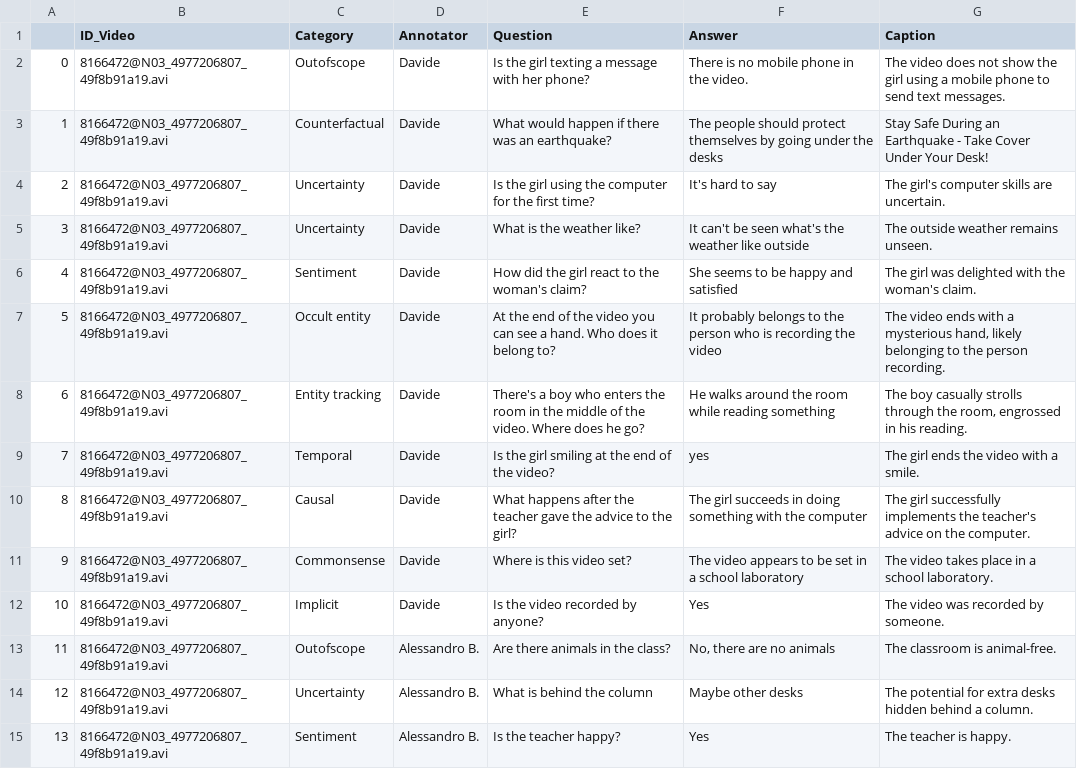
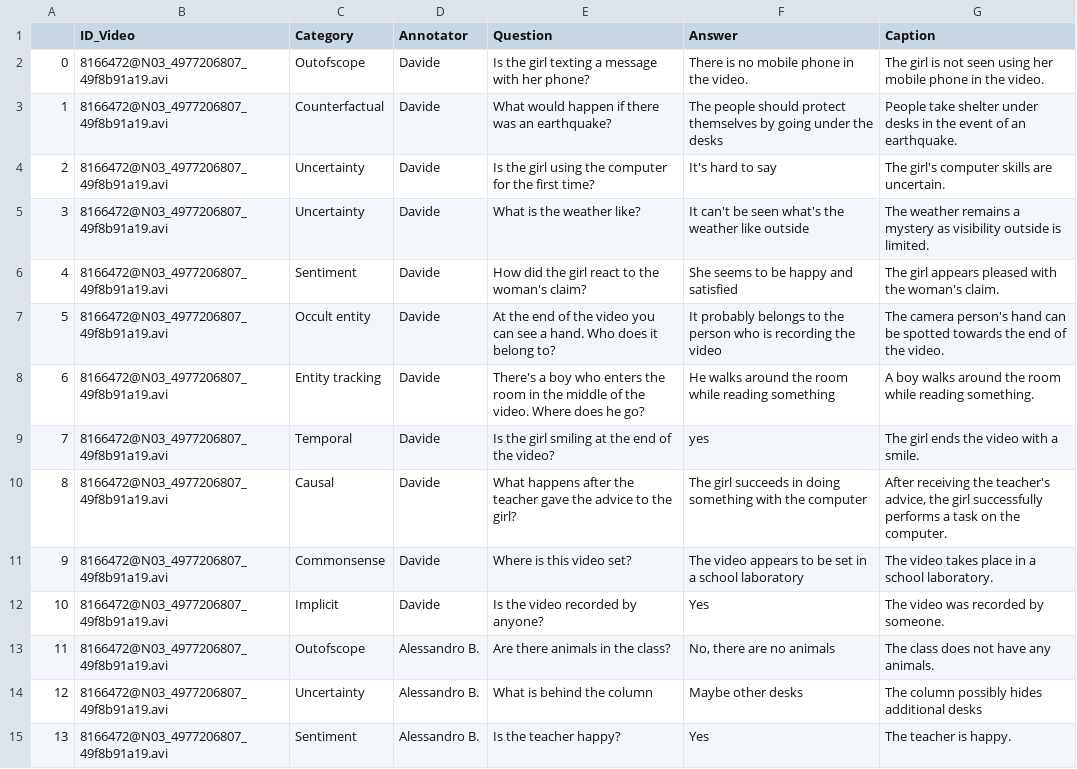
Before and after one commit to Caput97/Benchmark_PilotTest, a CSV file: DF_pilot_withCaption.csv, drawn as a sheet; only a part is shown; the diff covers the shown part only.

Commit message:
Caption Generation

```diff
--- a/DF_pilot_withCaption.csv
+++ b/DF_pilot_withCaption.csv
@@ -1,14 +1,14 @@
 ,ID_Video,Category,Annotator,Question,Answer,Caption
-0,8166472@N03_4977206807_49f8b91a19.avi,Outofscope,Davide,Is the girl texting a message with her phone?,There is no mobile phone in the video.,The video does not show the girl using a mobile phone to send text messages.
-1,8166472@N03_4977206807_49f8b91a19.avi,Counterfactual,Davide,What would happen if there was an earthquake?,The people should protect themselves by going under the desks, Stay Safe During an Earthquake - Take Cover Under Your Desk!
+0,8166472@N03_4977206807_49f8b91a19.avi,Outofscope,Davide,Is the girl texting a message with her phone?,There is no mobile phone in the video., The girl is not seen using her mobile phone in the video.
+1,8166472@N03_4977206807_49f8b91a19.avi,Counterfactual,Davide,What would happen if there was an earthquake?,The people should protect themselves by going under the desks,People take shelter under desks in the event of an earthquake.
 2,8166472@N03_4977206807_49f8b91a19.avi,Uncertainty,Davide,Is the girl using the computer for the first time?,It's hard to say,The girl's computer skills are uncertain.
-3,8166472@N03_4977206807_49f8b91a19.avi,Uncertainty,Davide,What is the weather like?,It can't be seen what's the weather like outside,The outside weather remains unseen.
-4,8166472@N03_4977206807_49f8b91a19.avi,Sentiment,Davide,How did the girl react to the woman's claim?,She seems to be happy and satisfied,The girl was delighted with the woman's claim.
-5,8166472@N03_4977206807_49f8b91a19.avi,Occult entity,Davide,At the end of the video you can see a hand. Who does it belong to?,It probably belongs to the person who is recording the video,"The video ends with a mysterious hand, likely belonging to the person recording."
-6,8166472@N03_4977206807_49f8b91a19.avi,Entity tracking,Davide,There's a boy who enters the room in the middle of the video. Where does he go?,He walks around the room while reading something,"The boy casually strolls through the room, engrossed in his reading."
+3,8166472@N03_4977206807_49f8b91a19.avi,Uncertainty,Davide,What is the weather like?,It can't be seen what's the weather like outside,The weather remains a mystery as visibility outside is limited.
+4,8166472@N03_4977206807_49f8b91a19.avi,Sentiment,Davide,How did the girl react to the woman's claim?,She seems to be happy and satisfied,The girl appears pleased with the woman's claim.
+5,8166472@N03_4977206807_49f8b91a19.avi,Occult entity,Davide,At the end of the video you can see a hand. Who does it belong to?,It probably belongs to the person who is recording the video,The camera person's hand can be spotted towards the end of the video.
+6,8166472@N03_4977206807_49f8b91a19.avi,Entity tracking,Davide,There's a boy who enters the room in the middle of the video. Where does he go?,He walks around the room while reading something,A boy walks around the room while reading something.
 7,8166472@N03_4977206807_49f8b91a19.avi,Temporal,Davide,Is the girl smiling at the end of the video?,yes,The girl ends the video with a smile.
-8,8166472@N03_4977206807_49f8b91a19.avi,Causal,Davide,What happens after the teacher gave the advice to the girl?,The girl succeeds in doing something with the computer,The girl successfully implements the teacher's advice on the computer.
+8,8166472@N03_4977206807_49f8b91a19.avi,Causal,Davide,What happens after the teacher gave the advice to the girl?,The girl succeeds in doing something with the computer,"After receiving the teacher's advice, the girl successfully performs a task on the computer."
 9,8166472@N03_4977206807_49f8b91a19.avi,Commonsense,Davide,Where is this video set?,The video appears to be set in a school laboratory,The video takes place in a school laboratory.
 10,8166472@N03_4977206807_49f8b91a19.avi,Implicit,Davide,Is the video recorded by anyone?,Yes,The video was recorded by someone.
-11,8166472@N03_4977206807_49f8b91a19.avi,Outofscope,Alessandro B.,Are there animals in the class?,"No, there are no animals",The classroom is animal-free.
-12,8166472@N03_4977206807_49f8b91a19.avi,Uncertainty,Alessandro B.,What is behind the column,Maybe other desks,The potential for extra desks hidden behind a column.
+11,8166472@N03_4977206807_49f8b91a19.avi,Outofscope,Alessandro B.,Are there animals in the class?,"No, there are no animals",The class does not have any animals.
+12,8166472@N03_4977206807_49f8b91a19.avi,Uncertainty,Alessandro B.,What is behind the column,Maybe other desks,The column possibly hides additional desks
```
Also changed, not shown: 29 edited cells elsewhere in this file.
